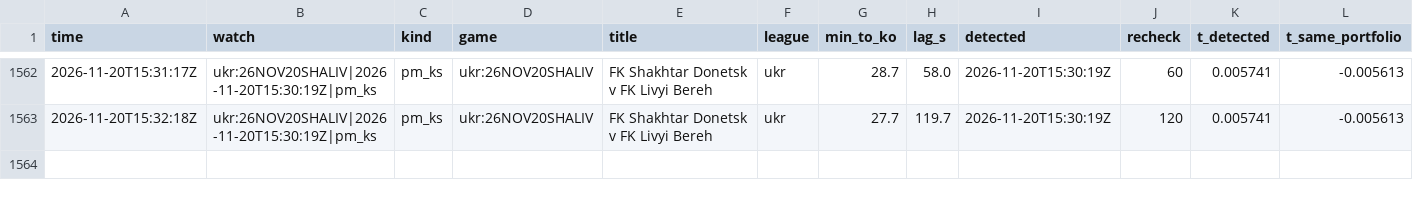
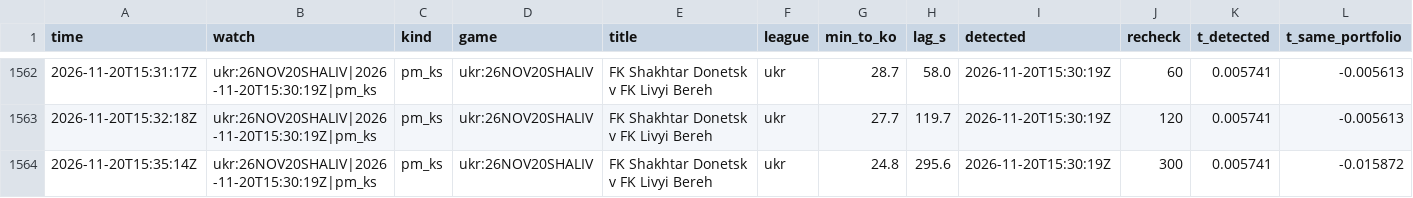
Before and after one commit to TFGdeprova/tfg-upf-test, a CSV file: results/rechecks.csv, drawn as a sheet; only a part is shown, gaps mark what is left out; rows hold the shown columns only; the diff names each change by its address in the sheet, - before the commit and + after, or states it on an @@ line.

```diff
--- a/results/rechecks.csv
+++ b/results/rechecks.csv
+row 1564: 2026-11-20T15:35:14Z | ukr:26NOV20SHALIV|2026-11-20T15:30:19Z|pm_ks | pm_ks | ukr:26NOV20SHALIV | FK Shakhtar Donetsk v FK Livyi Bereh | ukr | 24.8 | 295.6 | 2026-11-20T15:30:19Z | 300 | 0.005741 | -0.015872
```
Also changed, not shown: results/depth.csv, 3 other files.
